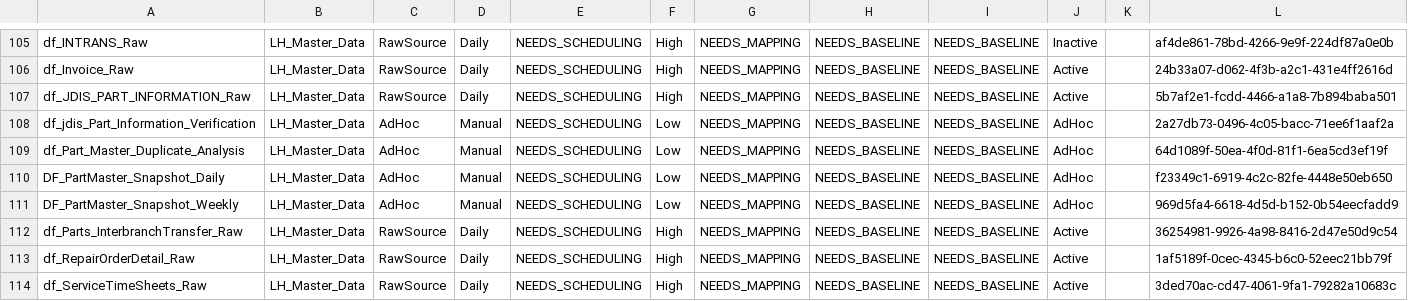
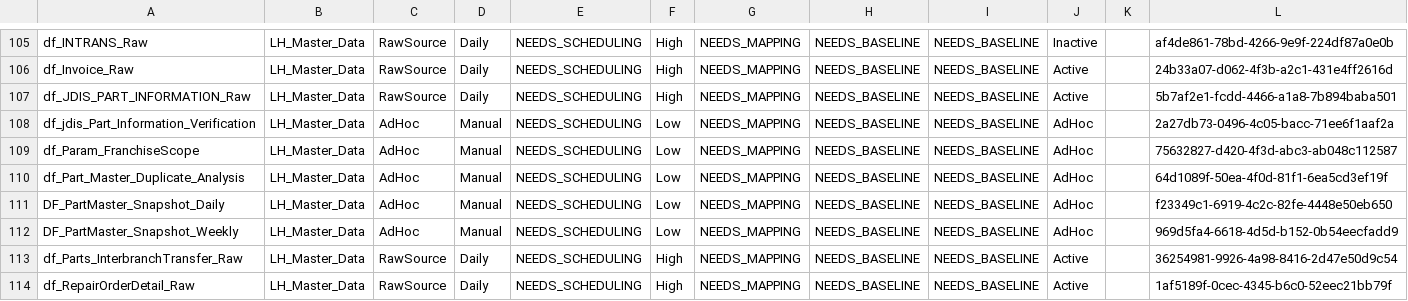
Before and after one commit to SlyFox18/claude-data-projects, a CSV file: projects/fabric-monitoring/documentation/Dataflow-Inventory-Discovered.csv, drawn as a sheet; only a part is shown, gaps mark what is left out; the shorter side is filled out with more unchanged rows.

Commit message:
Auto-update: post-pipeline monitoring 2026-05-29
Scheduled task: Run-PostPipeline-Monitoring
- Refresh history logged
- Data freshness checked
- CU usage updated
- Dashboard regenerated

```diff
--- a/projects/fabric-monitoring/documentation/Dataflow-Inventory-Discovered.csv
+++ b/projects/fabric-monitoring/documentation/Dataflow-Inventory-Discovered.csv
@@ -108,2 +108,3 @@
 "df_jdis_Part_Information_Verification","LH_Master_Data","AdHoc","Manual","NEEDS_SCHEDULING","Low","NEEDS_MAPPING","NEEDS_BASELINE","NEEDS_BASELINE","AdHoc","","2a27db73-0496-4c05-bacc-71ee6f1aaf2a"
+"df_Param_FranchiseScope","LH_Master_Data","AdHoc","Manual","NEEDS_SCHEDULING","Low","NEEDS_MAPPING","NEEDS_BASELINE","NEEDS_BASELINE","AdHoc","","75632827-d420-4f3d-abc3-ab048c112587"
 "df_Part_Master_Duplicate_Analysis","LH_Master_Data","AdHoc","Manual","NEEDS_SCHEDULING","Low","NEEDS_MAPPING","NEEDS_BASELINE","NEEDS_BASELINE","AdHoc","","64d1089f-50ea-4f0d-81f1-6ea5cd3ef19f"
```
Also changed, not shown: projects/fabric-monitoring/documentation/Dataflow-Freshness-Report.csv, 7 other files.
